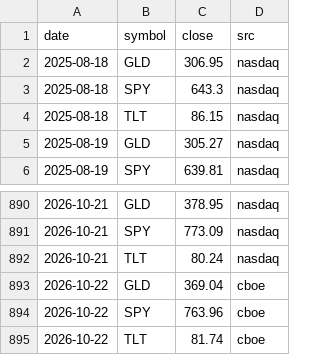
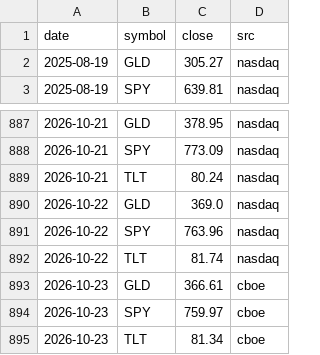
Before and after one commit to samedame/shadow_bot, a CSV file: data/closes.csv, drawn as a sheet; only a part is shown, gaps mark what is left out.

```diff
--- a/data/closes.csv
+++ b/data/closes.csv
@@ -1,5 +1,2 @@
 date,symbol,close,src
-2025-08-18,GLD,306.95,nasdaq
-2025-08-18,SPY,643.3,nasdaq
-2025-08-18,TLT,86.15,nasdaq
 2025-08-19,GLD,305.27,nasdaq
@@ -892,4 +889,7 @@ date,symbol,close,src
 2026-10-21,TLT,80.24,nasdaq
-2026-10-22,GLD,369.04,cboe
-2026-10-22,SPY,763.96,cboe
-2026-10-22,TLT,81.74,cboe
+2026-10-22,GLD,369.0,nasdaq
+2026-10-22,SPY,763.96,nasdaq
+2026-10-22,TLT,81.74,nasdaq
+2026-10-23,GLD,366.61,cboe
+2026-10-23,SPY,759.97,cboe
+2026-10-23,TLT,81.34,cboe
```
Also changed, not shown: data/indices.csv, data/tbill.csv, 5 other files.
